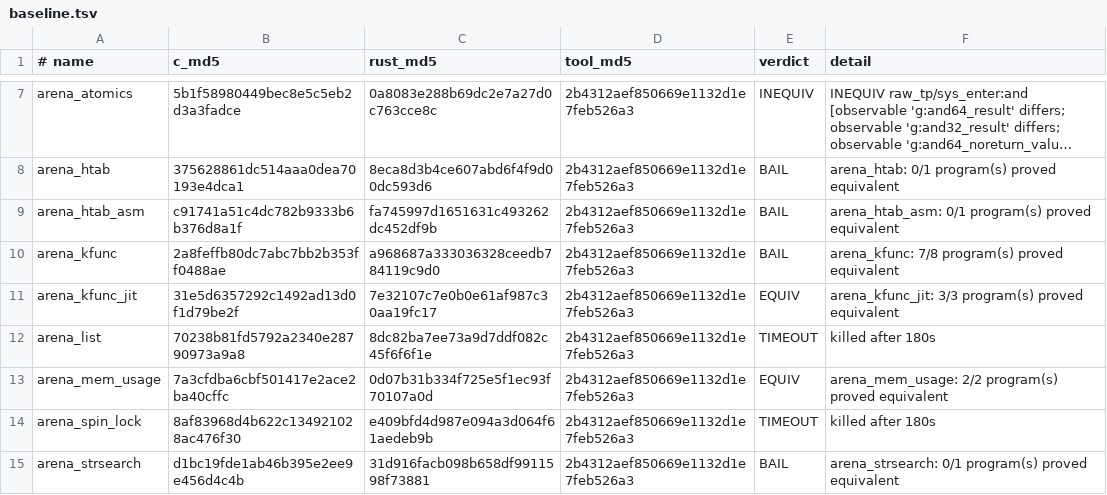
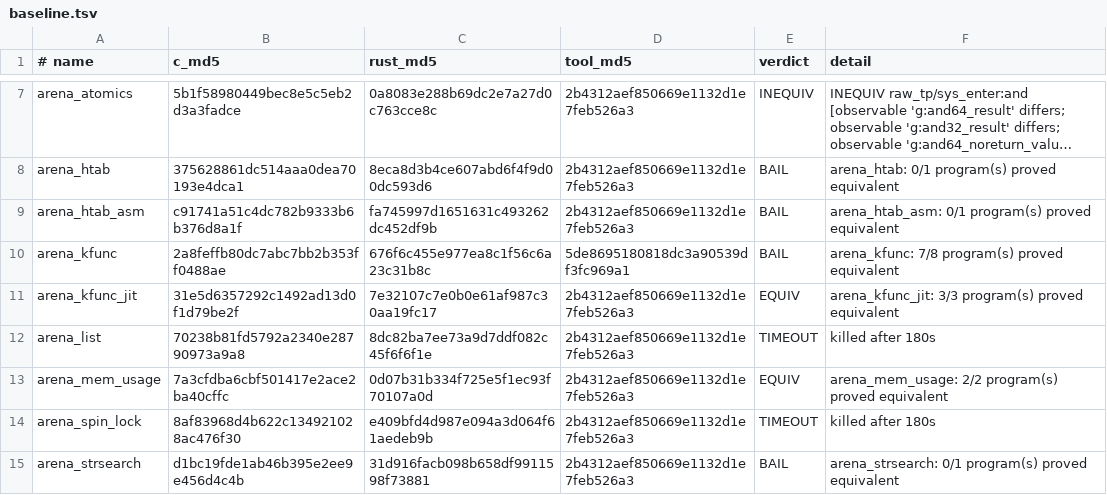
Before and after one commit to prozak/rust-selftests, a TSV file: equiv/results/baseline.tsv, drawn as a sheet; only a part is shown, gaps mark what is left out; long unchanged cells end in ….

```diff
--- a/equiv/results/baseline.tsv
+++ b/equiv/results/baseline.tsv
@@ -9,3 +9,3 @@ arena_htab	375628861dc514aaa0dea70193e4dca1	8eca8d3b4ce607abd6f4f9d00dc593d6	2b4
 arena_htab_asm	c91741a51c4dc782b9333b6b376d8a1f	fa745997d1651631c493262dc452df9b	2b4312aef850669e1132d1e7feb526a3	BAIL	arena_htab_asm: 0/1 program(s) proved equivalent
-arena_kfunc	2a8feffb80dc7abc7bb2b353ff0488ae	a968687a333036328ceedb784119c9d0	2b4312aef850669e1132d1e7feb526a3	BAIL	arena_kfunc: 7/8 program(s) proved equivalent
+arena_kfunc	2a8feffb80dc7abc7bb2b353ff0488ae	676f6c455e977ea8c1f56c6a23c31b8c	5de8695180818dc3a90539df3fc969a1	BAIL	arena_kfunc: 7/8 program(s) proved equivalent
 arena_kfunc_jit	31e5d6357292c1492ad13d0f1d79be2f	7e32107c7e0b0e61af987c30aa19fc17	2b4312aef850669e1132d1e7feb526a3	EQUIV	arena_kfunc_jit: 3/3 program(s) proved equivalent
```
Also changed, not shown: qemu/gate/baseline.tsv, 1 other file.
